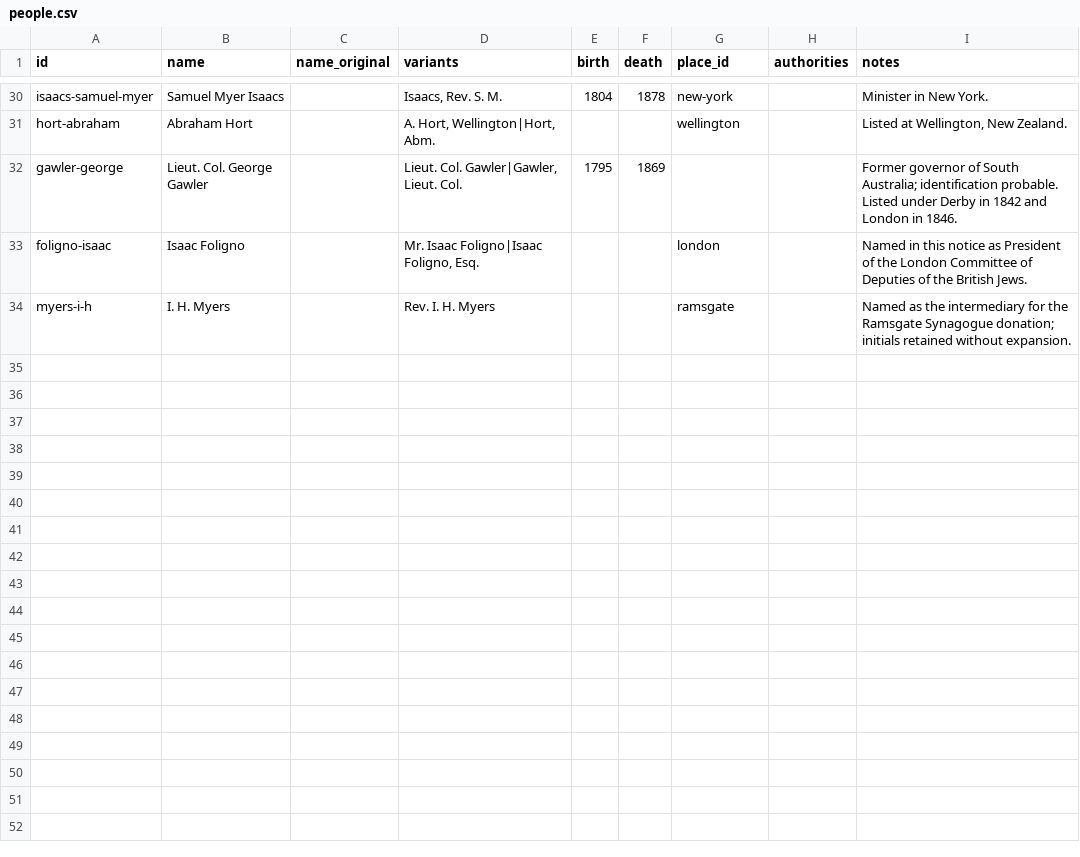
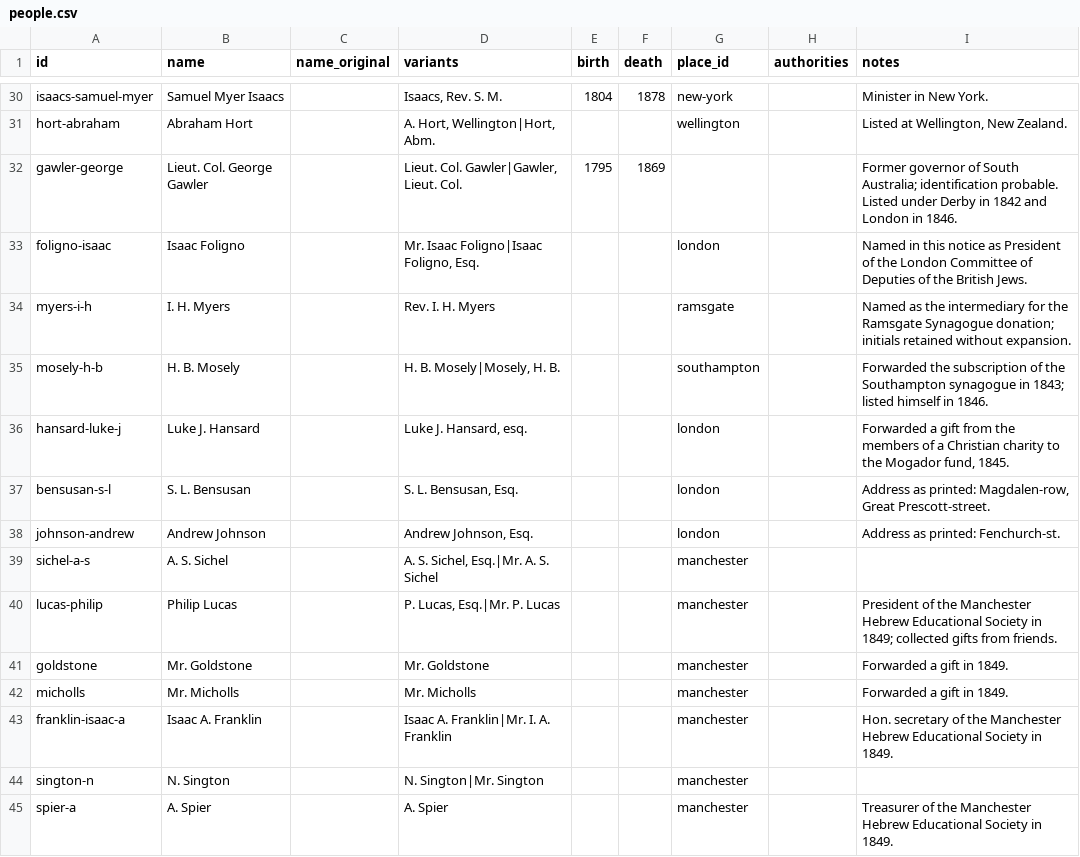
Before and after one commit to judaicadh/listsexplorer, a CSV file: data/people.csv, drawn as a sheet; only a part is shown, gaps mark what is left out; the diff covers the shown part only; the diff names each change by its address in the sheet, - before the commit and + after, or states it on an @@ line.

```diff
--- a/data/people.csv
+++ b/data/people.csv
+row 35: mosely-h-b | H. B. Mosely |  | H. B. Mosely|Mosely, H. B. |  |  | southampton |  | Forwarded the subscription of the Southampton synagogue in 1843; listed himself in 1846.
+row 36: hansard-luke-j | Luke J. Hansard |  | Luke J. Hansard, esq. |  |  | london |  | Forwarded a gift from the members of a Christian charity to the Mogador fund, 1845.
+row 37: bensusan-s-l | S. L. Bensusan |  | S. L. Bensusan, Esq. |  |  | london |  | Address as printed: Magdalen-row, Great Prescott-street.
+row 38: johnson-andrew | Andrew Johnson |  | Andrew Johnson, Esq. |  |  | london |  | Address as printed: Fenchurch-st.
+row 39: sichel-a-s | A. S. Sichel |  | A. S. Sichel, Esq.|Mr. A. S. Sichel |  |  | manchester
+row 40: lucas-philip | Philip Lucas |  | P. Lucas, Esq.|Mr. P. Lucas |  |  | manchester |  | President of the Manchester Hebrew Educational Society in 1849; collected gifts from friends.
+row 41: goldstone | Mr. Goldstone |  | Mr. Goldstone |  |  | manchester |  | Forwarded a gift in 1849.
+row 42: micholls | Mr. Micholls |  | Mr. Micholls |  |  | manchester |  | Forwarded a gift in 1849.
+row 43: franklin-isaac-a | Isaac A. Franklin |  | Isaac A. Franklin|Mr. I. A. Franklin |  |  | manchester |  | Hon. secretary of the Manchester Hebrew Educational Society in 1849.
+row 44: sington-n | N. Sington |  | N. Sington|Mr. Sington |  |  | manchester
+row 45: spier-a | A. Spier |  | A. Spier |  |  | manchester |  | Treasurer of the Manchester Hebrew Educational Society in 1849.
```
Also changed, not shown: 10 added rows and 2 edited cells elsewhere in this file, data/lists.csv, data/organizations.csv, 12 other files.
